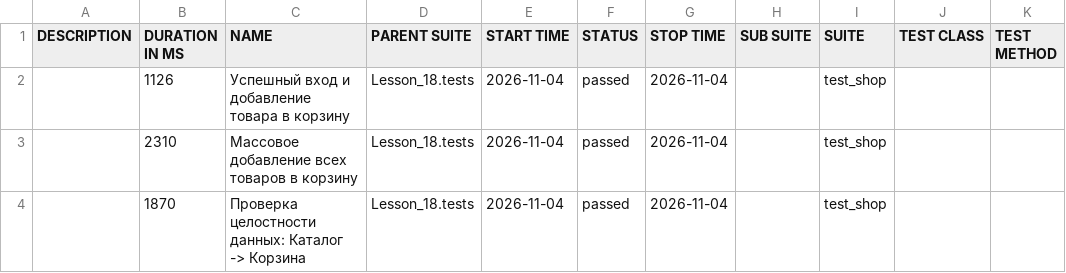
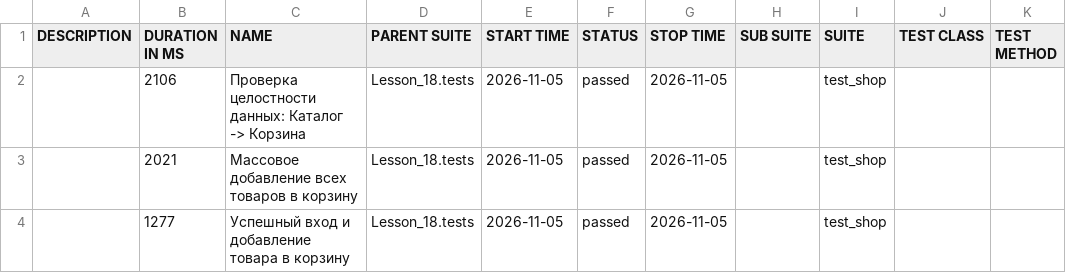
Before and after one commit to Ar4ipraha/automation, a CSV file: data/suites.csv, drawn as a sheet.

```diff
--- a/data/suites.csv
+++ b/data/suites.csv
@@ -1,4 +1,4 @@
 "DESCRIPTION","DURATION IN MS","NAME","PARENT SUITE","START TIME","STATUS","STOP TIME","SUB SUITE","SUITE","TEST CLASS","TEST METHOD"
-"","1126","Успешный вход и добавление товара в корзину","Lesson_18.tests","2026-11-04","passed","2026-11-04","","test_shop","",""
-"","2310","Массовое добавление всех товаров в корзину","Lesson_18.tests","2026-11-04","passed","2026-11-04","","test_shop","",""
-"","1870","Проверка целостности данных: Каталог -> Корзина","Lesson_18.tests","2026-11-04","passed","2026-11-04","","test_shop","",""
+"","2106","Проверка целостности данных: Каталог -> Корзина","Lesson_18.tests","2026-11-05","passed","2026-11-05","","test_shop","",""
+"","2021","Массовое добавление всех товаров в корзину","Lesson_18.tests","2026-11-05","passed","2026-11-05","","test_shop","",""
+"","1277","Успешный вход и добавление товара в корзину","Lesson_18.tests","2026-11-05","passed","2026-11-05","","test_shop","",""
```
Also changed, not shown: 52 other files.
